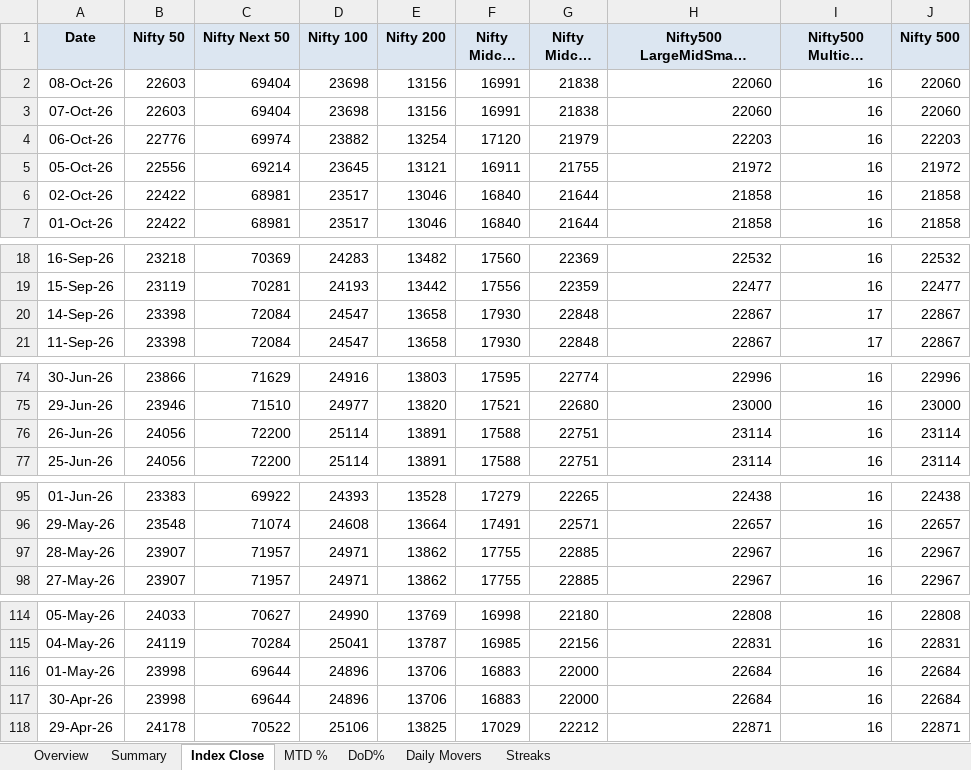
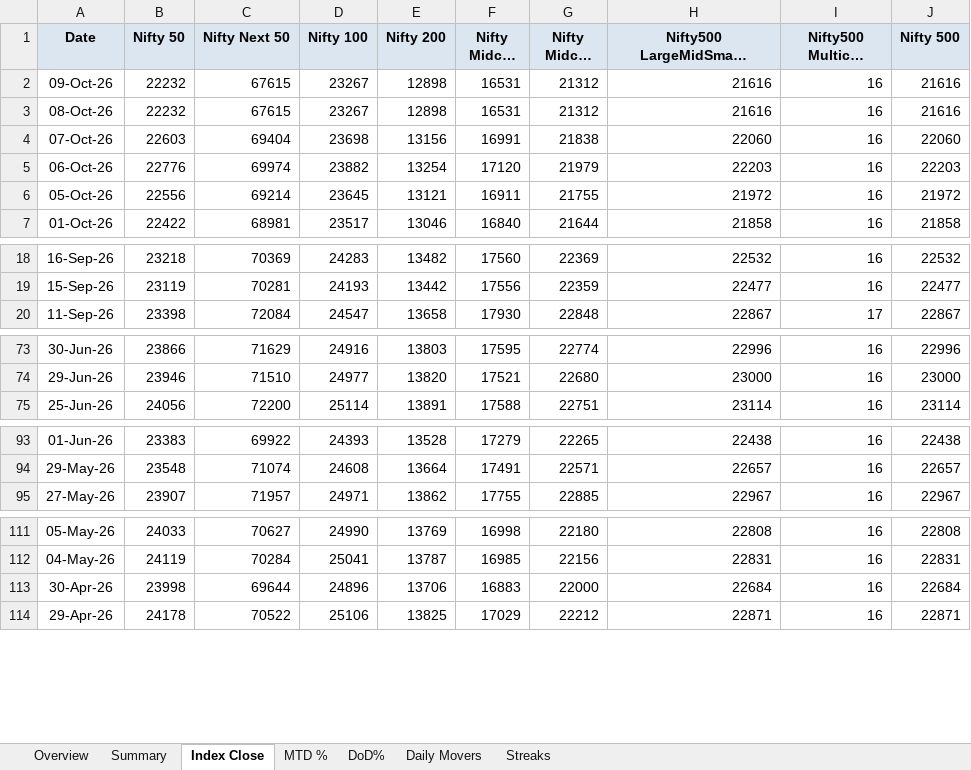
Before and after one commit to rahulshirke7951/nse.indices.a1, an Excel workbook: nse_indices_1_dashboard.xlsx, sheet Index Close, drawn as a sheet; only a part is shown, gaps mark what is left out; long unchanged cells end in …; values as stored, in another font and other column widths than the file's, no borders; removed rows and columns are numbered as before the commit, all else as after; the diff names each change by its address in the sheet, - before the commit and + after, or states it on an @@ line.

```diff
--- a/nse_indices_1_dashboard.xlsx (sheet Index Close)
+++ b/nse_indices_1_dashboard.xlsx (sheet Index Close)
+row 2: 09-Oct-26 | 22232 | 67615 | 23267 | 12898 | 16531 | 21312 | 21616 | 16 | 21616
-B3 (Nifty 50): 22603
+B3 (Nifty 50): 22232
-C3 (Nifty Next 50): 69404
+C3 (Nifty Next 50): 67615
-D3 (Nifty 100): 23698
+D3 (Nifty 100): 23267
-E3 (Nifty 200): 13156
+E3 (Nifty 200): 12898
-F3 (Nifty Midcap 50): 16991
+F3 (Nifty Midcap 50): 16531
-G3 (Nifty Midcap 150): 21838
+G3 (Nifty Midcap 150): 21312
-H3: 22060
+H3: 21616
-J3 (Nifty 500): 22060
+J3 (Nifty 500): 21616
-row 6: 02-Oct-26 | 22422 | 68981 | 23517 | 13046 | 16840 | 21644 | 21858 | 16 | 21858
-row 20: 14-Sep-26 | 23398 | 72084 | 24547 | 13658 | 17930 | 22848 | 22867 | 17 | 22867
-row 76: 26-Jun-26 | 24056 | 72200 | 25114 | 13891 | 17588 | 22751 | 23114 | 16 | 23114
-row 97: 28-May-26 | 23907 | 71957 | 24971 | 13862 | 17755 | 22885 | 22967 | 16 | 22967
-row 116: 01-May-26 | 23998 | 69644 | 24896 | 13706 | 16883 | 22000 | 22684 | 16 | 22684
```
Also changed, not shown: sheet MTD %, sheet DoD%, sheet Daily Movers, sheet Summary, sheet Overview, sheet Streaks, nse_indices_1_raw.xlsx, 1 other file.
